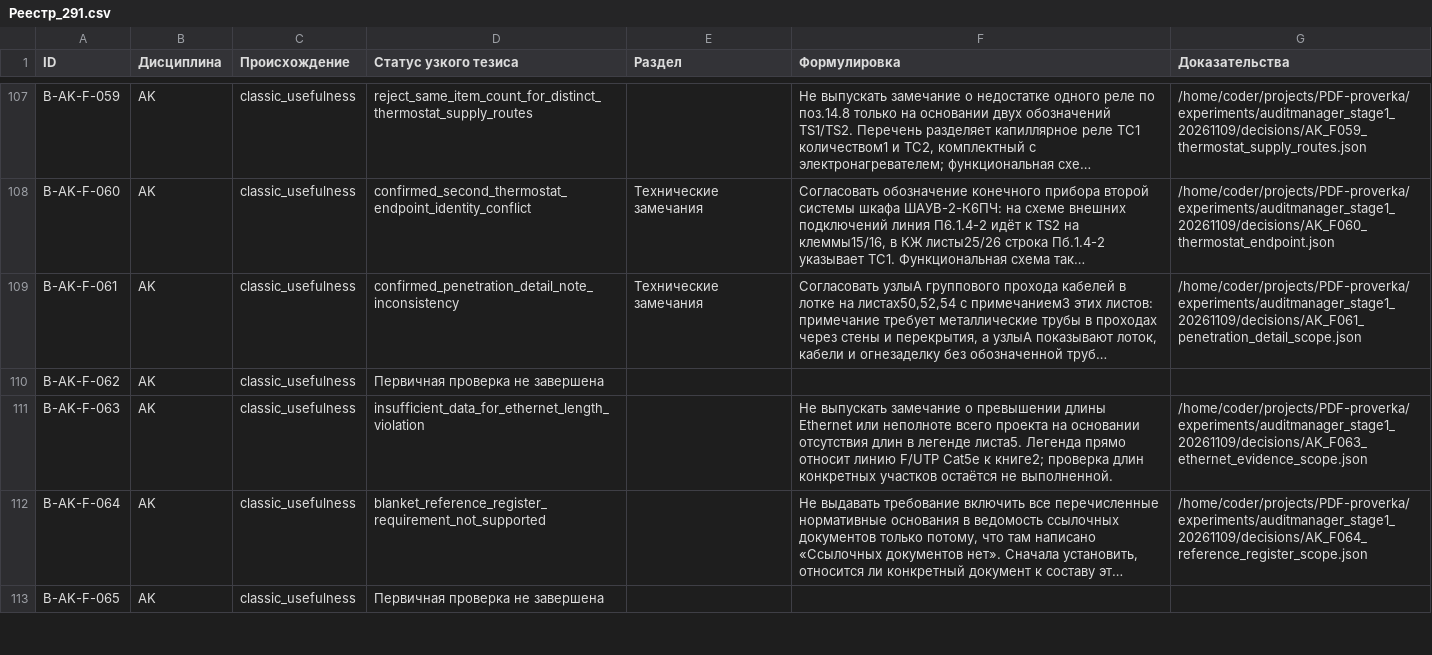
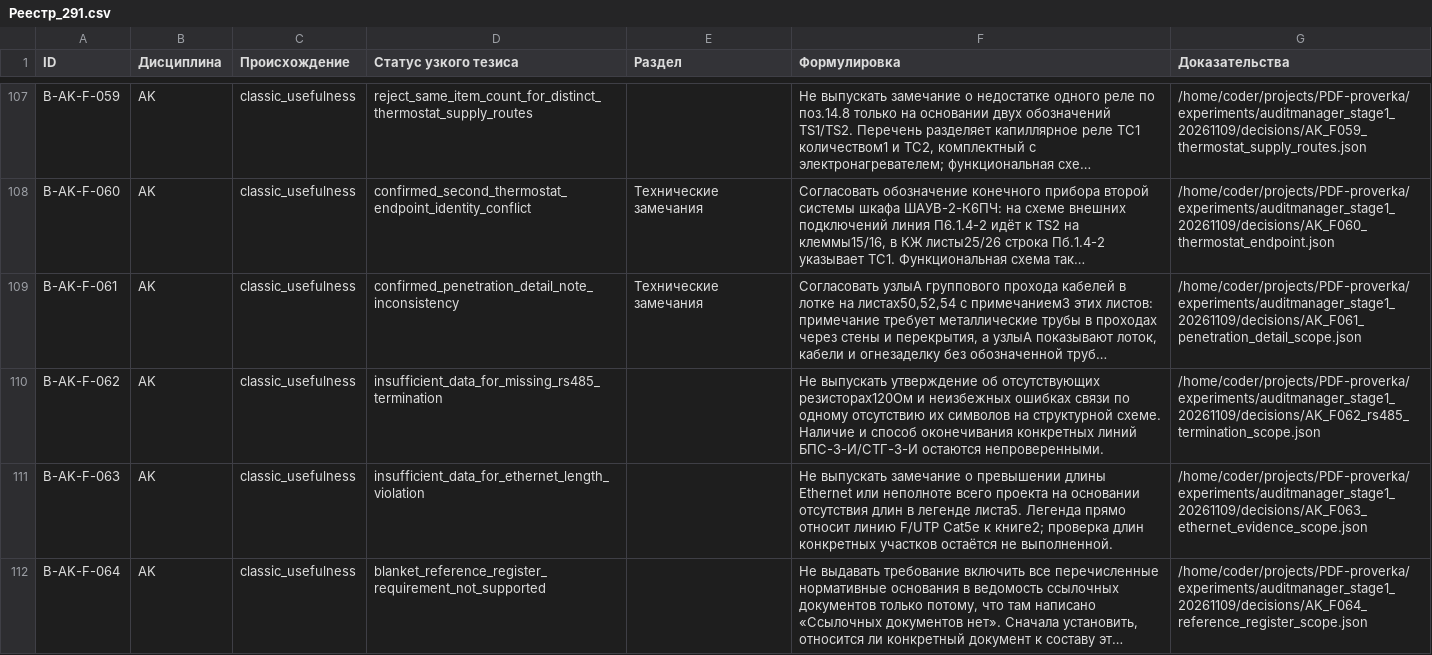
Before and after one commit to SU10KAZ/PDF-proverka, a CSV file: experiments/auditmanager_stage1_20261109/consolidated/Реестр_291.csv, drawn as a sheet; only a part is shown, gaps mark what is left out; the shorter side is filled out with more unchanged rows; long unchanged cells end in …; the diff names each change by its address in the sheet, - before the commit and + after, or states it on an @@ line.

```diff
--- a/experiments/auditmanager_stage1_20261109/consolidated/Реестр_291.csv
+++ b/experiments/auditmanager_stage1_20261109/consolidated/Реестр_291.csv
-D110 (Статус узкого тезиса): Первичная проверка не завершена
+D110 (Статус узкого тезиса): insufficient_data_for_missing_rs485_termination
-F110 (Формулировка): (empty)
+F110 (Формулировка): Не выпускать утверждение об отсутствующих резисторах120Ом и неизбежных ошибках связи по одному отсутствию их символов на структурной схеме. Наличие и способ оконечивания конкретных линий БПС-3-И/СТГ-3-И остаются непроверенными.
-G110 (Доказательства): (empty)
+G110 (Доказательства): /home/coder/projects/PDF-proverka/experiments/auditmanager_stage1_20261109/decisions/AK_F062_rs485_termination_scope.json
```
Also changed, not shown: 5 other files.
